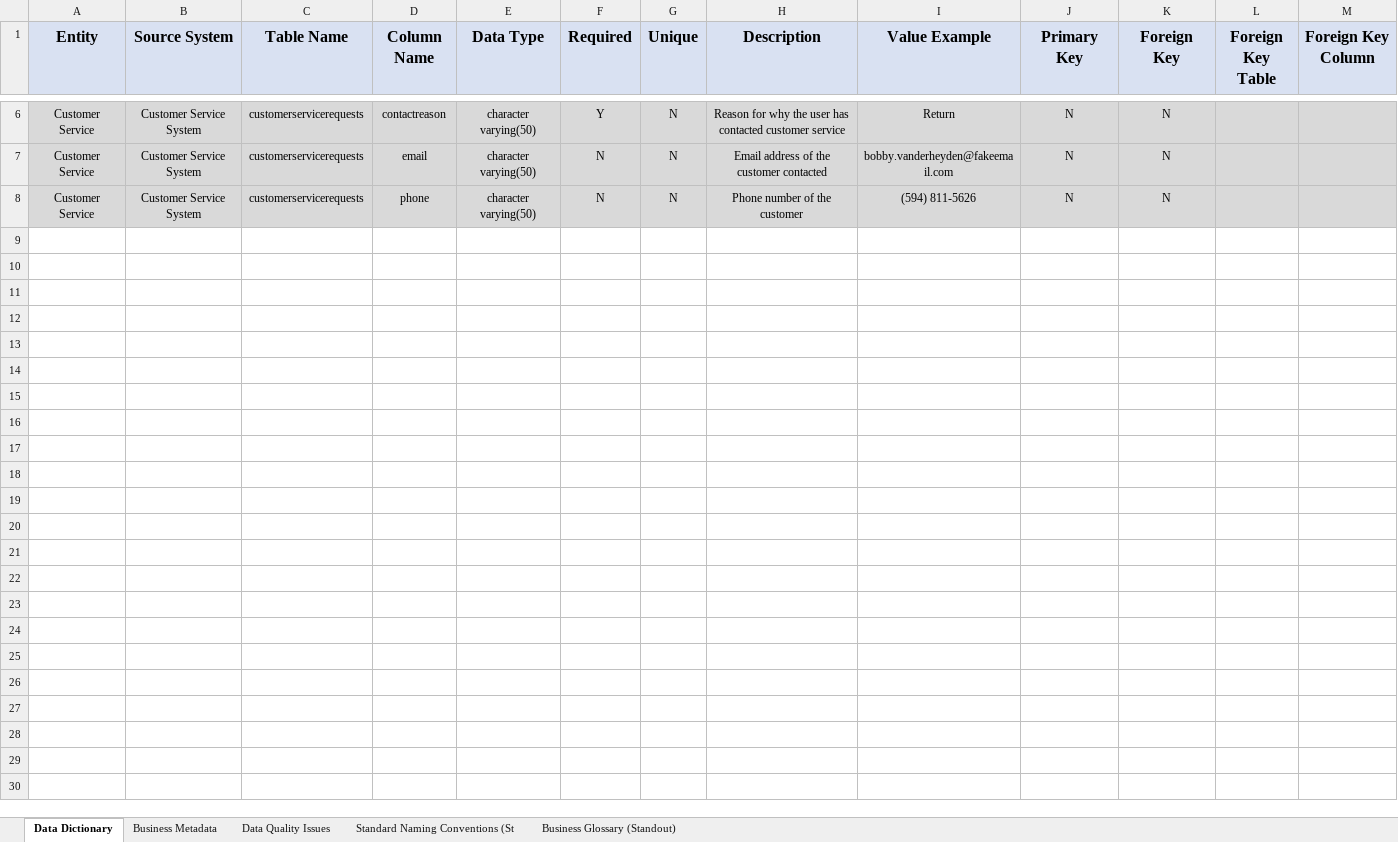
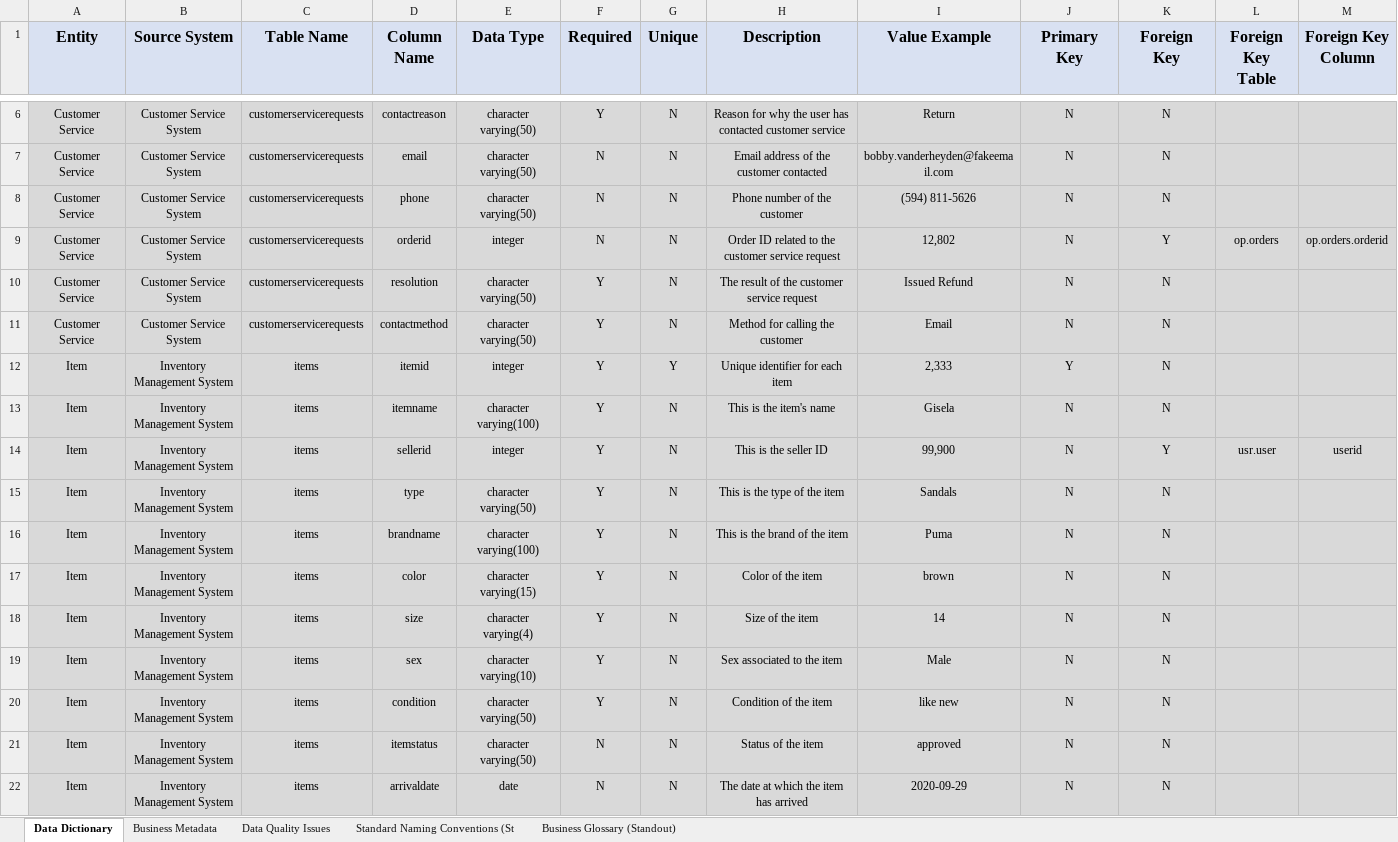
Before and after one commit to Polyhistor/Sneaker-Park-Data-Governance-Project, an Excel workbook: Copy of SneakerPark Templates.xlsx, sheet Data Dictionary, drawn as a sheet; only a part is shown, gaps mark what is left out; values as stored, in another font and other column widths than the file's, no borders; the diff names each change by its address in the sheet, - before the commit and + after, or states it on an @@ line.

Commit message:
added all technical metadata related to the item entity

```diff
--- a/Copy of SneakerPark Templates.xlsx (sheet Data Dictionary)
+++ b/Copy of SneakerPark Templates.xlsx (sheet Data Dictionary)
+row 9: Customer Service | Customer Service System | customerservicerequests | orderid | integer | N | N | Order ID related to the customer service request | 12,802 | N | Y | op.orders | op.orders.orderid
+row 10: Customer Service | Customer Service System | customerservicerequests | resolution | character varying(50) | Y | N | The result of the customer service request | Issued Refund | N | N
+row 11: Customer Service | Customer Service System | customerservicerequests | contactmethod | character varying(50) | Y | N | Method for calling the customer | Email | N | N
+row 12: Item | Inventory Management System | items | itemid | integer | Y | Y | Unique identifier for each item | 2,333 | Y | N
+row 13: Item | Inventory Management System | items | itemname | character varying(100) | Y | N | This is the item's name | Gisela | N | N
+row 14: Item | Inventory Management System | items | sellerid | integer | Y | N | This is the seller ID | 99,900 | N | Y | usr.user | userid
+row 15: Item | Inventory Management System | items | type | character varying(50) | Y | N | This is the type of the item | Sandals | N | N
+row 16: Item | Inventory Management System | items | brandname | character varying(100) | Y | N | This is the brand of the item | Puma | N | N
+row 17: Item | Inventory Management System | items | color | character varying(15) | Y | N | Color of the item | brown | N | N
+row 18: Item | Inventory Management System | items | size | character varying(4) | Y | N | Size of the item | 14 | N | N
+row 19: Item | Inventory Management System | items | sex | character varying(10) | Y | N | Sex associated to the item | Male | N | N
+row 20: Item | Inventory Management System | items | condition | character varying(50) | Y | N | Condition of the item | like new | N | N
+row 21: Item | Inventory Management System | items | itemstatus | character varying(50) | N | N | Status of the item | approved | N | N
+row 22: Item | Inventory Management System | items | arrivaldate | date | N | N | The date at which the item has arrived | 2020-09-29 | N | N
```
